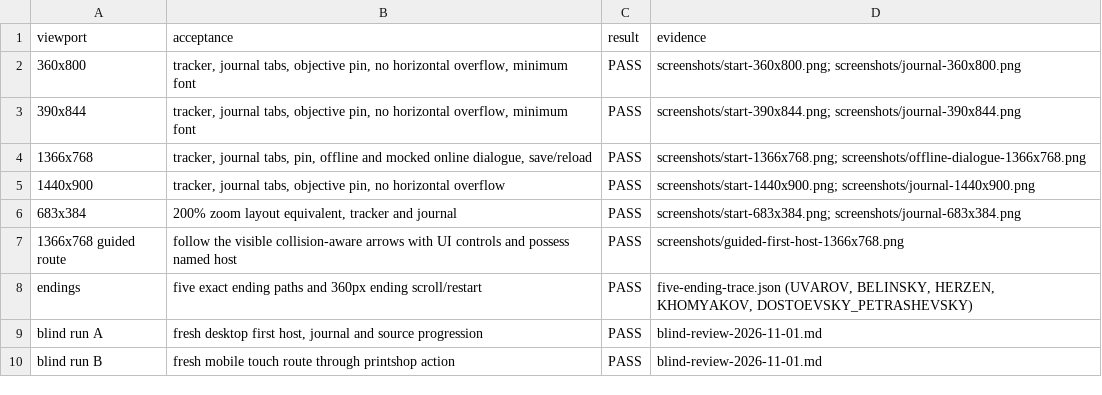
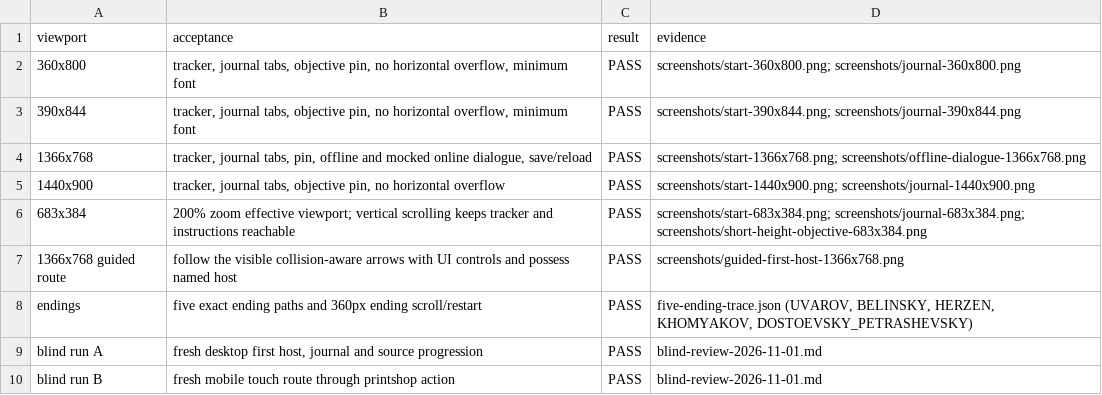
Before and after one commit to coshaman/historydigital, a CSV file: docs/v34/QA_MATRIX.csv, drawn as a sheet.

Commit message:
fix: keep quest guidance readable at short heights

```diff
--- a/docs/v34/QA_MATRIX.csv
+++ b/docs/v34/QA_MATRIX.csv
@@ -5,3 +5,3 @@
 "1440x900","tracker, journal tabs, objective pin, no horizontal overflow","PASS","screenshots/start-1440x900.png; screenshots/journal-1440x900.png"
-"683x384","200% zoom layout equivalent, tracker and journal","PASS","screenshots/start-683x384.png; screenshots/journal-683x384.png"
+"683x384","200% zoom effective viewport; vertical scrolling keeps tracker and instructions reachable","PASS","screenshots/start-683x384.png; screenshots/journal-683x384.png; screenshots/short-height-objective-683x384.png"
 "1366x768 guided route","follow the visible collision-aware arrows with UI controls and possess named host","PASS","screenshots/guided-first-host-1366x768.png"
```
Also changed, not shown: 29 other files.
